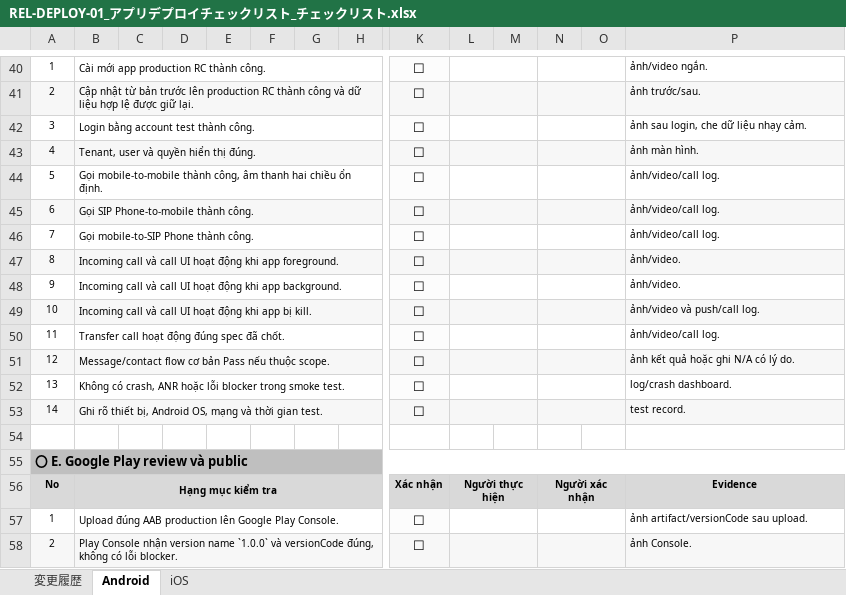
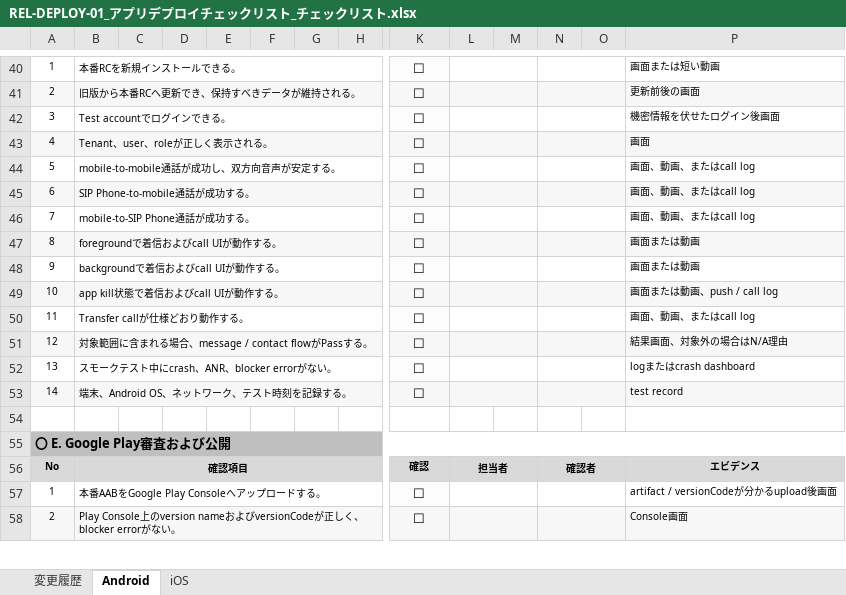
Before and after one commit to vti-sam/itec-denwa-stored, an Excel workbook: artifacts/reports/release/REL-DEPLOY-01_アプリデプロイチェックリスト/REL-DEPLOY-01_アプリデプロイチェックリスト_チェックリスト.xlsx, sheet Android, drawn as a sheet; only a part is shown, gaps mark what is left out; values as stored, in another font and other column widths than the file's, no borders; removed rows and columns are numbered as before the commit, all else as after; rows hold the shown columns only; the diff covers the shown part only; the diff names each change by its address in the sheet, - before the commit and + after, or states it on an @@ line.

```diff
--- a/artifacts/reports/release/REL-DEPLOY-01_アプリデプロイチェックリスト/REL-DEPLOY-01_アプリデプロイチェックリスト_チェックリスト.xlsx (sheet Android)
+++ b/artifacts/reports/release/REL-DEPLOY-01_アプリデプロイチェックリスト/REL-DEPLOY-01_アプリデプロイチェックリスト_チェックリスト.xlsx (sheet Android)
-B40: Cài mới app production RC thành công.
+B40: 本番RCを新規インストールできる。
-P40: ảnh/video ngắn.
+P40: 画面または短い動画
-B41: Cập nhật từ bản trước lên production RC thành công và dữ liệu hợp lệ được giữ lại.
+B41: 旧版から本番RCへ更新でき、保持すべきデータが維持される。
-P41: ảnh trước/sau.
+P41: 更新前後の画面
-B42: Login bằng account test thành công.
+B42: Test accountでログインできる。
-P42: ảnh sau login, che dữ liệu nhạy cảm.
+P42: 機密情報を伏せたログイン後画面
-B43: Tenant, user và quyền hiển thị đúng.
+B43: Tenant、user、roleが正しく表示される。
-P43: ảnh màn hình.
+P43: 画面
-B44: Gọi mobile-to-mobile thành công, âm thanh hai chiều ổn định.
+B44: mobile-to-mobile通話が成功し、双方向音声が安定する。
-P44:P46: ảnh/video/call log.
+P44:P46: 画面、動画、またはcall log
-B45: Gọi SIP Phone-to-mobile thành công.
+B45: SIP Phone-to-mobile通話が成功する。
-B46: Gọi mobile-to-SIP Phone thành công.
+B46: mobile-to-SIP Phone通話が成功する。
-B47: Incoming call và call UI hoạt động khi app foreground.
+B47: foregroundで着信およびcall UIが動作する。
-P47:P48: ảnh/video.
+P47:P48: 画面または動画
-B48: Incoming call và call UI hoạt động khi app background.
+B48: backgroundで着信およびcall UIが動作する。
-B49: Incoming call và call UI hoạt động khi app bị kill.
+B49: app kill状態で着信およびcall UIが動作する。
-P49: ảnh/video và push/call log.
+P49: 画面または動画、push / call log
-B50: Transfer call hoạt động đúng spec đã chốt.
+B50: Transfer callが仕様どおり動作する。
-P50: ảnh/video/call log.
+P50: 画面、動画、またはcall log
-B51: Message/contact flow cơ bản Pass nếu thuộc scope.
+B51: 対象範囲に含まれる場合、message / contact flowがPassする。
-P51: ảnh kết quả hoặc ghi N/A có lý do.
+P51: 結果画面、対象外の場合はN/A理由
-B52: Không có crash, ANR hoặc lỗi blocker trong smoke test.
+B52: スモークテスト中にcrash、ANR、blocker errorがない。
-P52: log/crash dashboard.
+P52: logまたはcrash dashboard
-B53: Ghi rõ thiết bị, Android OS, mạng và thời gian test.
+B53: 端末、Android OS、ネットワーク、テスト時刻を記録する。
-P53: test record.
+P53: test record
-A55: 〇 E. Google Play review và public
+A55: 〇 E. Google Play審査および公開
-row 56: No | Hạng mục kiểm tra |  |  |  |  |  |  | Xác nhận | Người thực hiện |  | Người xác nhận |  | Evidence
+row 56: No | 確認項目 |  |  |  |  |  |  | 確認 | 担当者 |  | 確認者 |  | エビデンス
-B57: Upload đúng AAB production lên Google Play Console.
+B57: 本番AABをGoogle Play Consoleへアップロードする。
-P57: ảnh artifact/versionCode sau upload.
+P57: artifact / versionCodeが分かるupload後画面
-B58: Play Console nhận version name `1.0.0` và versionCode đúng, không có lỗi blocker.
+B58: Play Console上のversion nameおよびversionCodeが正しく、blocker errorがない。
-P58: ảnh Console.
+P58: Console画面
```
Also changed, not shown: 4 added rows, 4 removed rows and 81 edited cells elsewhere in this sheet, sheet iOS, sheet 変更履歴, artifacts/reports/testcases/TC-IT-API-01_VoIPWebAPI結合テスト/TC-IT-API-01_VoIPWebAPI結合テストケース.xlsx, 8 other files.
